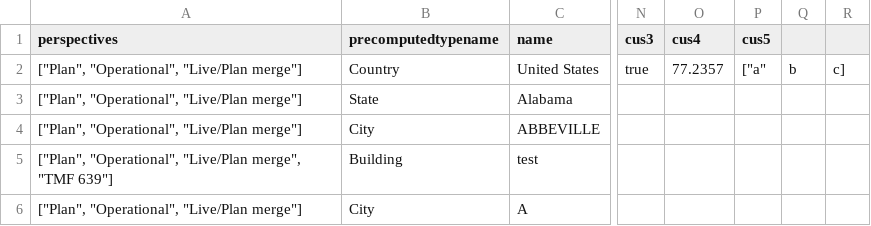
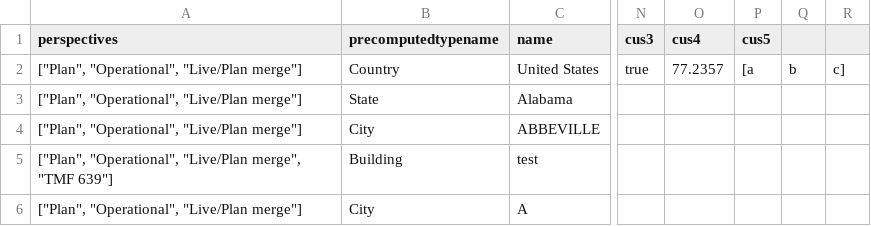
Before and after one commit to PrajaktaSaitwal/hellokoding-courses, a CSV file: LocationsM.csv, drawn as a sheet; only a part is shown, gaps mark what is left out; the diff names each change by its address in the sheet, - before the commit and + after, or states it on an @@ line.

Commit message:
Update LocationsM.csv

```diff
--- a/LocationsM.csv
+++ b/LocationsM.csv
-P2 (cus5): ["a"
+P2 (cus5): [a
```
